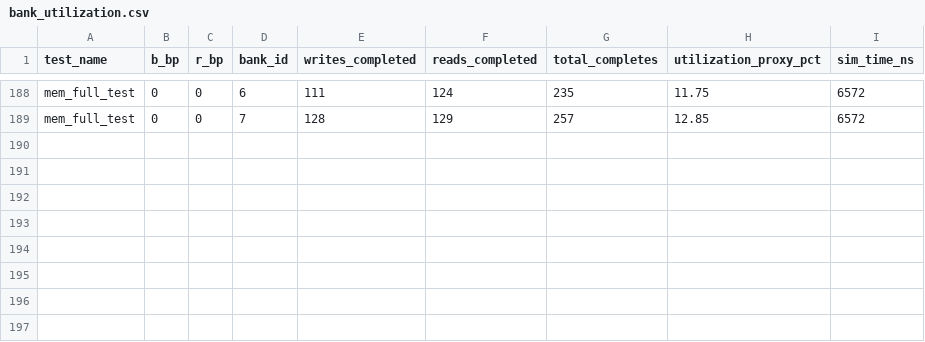
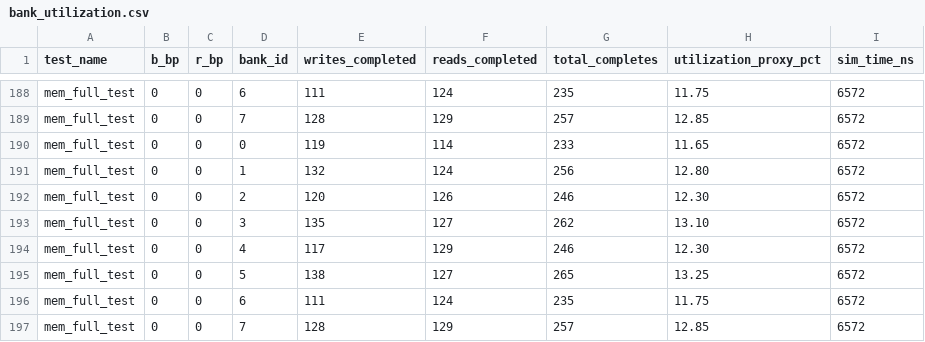
Before and after one commit to SebasJB/Controlador_de_Memoria_TFG, a CSV file: Ambiente/Simulaciones/bank_utilization.csv, drawn as a sheet; only a part is shown, gaps mark what is left out.

```diff
--- a/Ambiente/Simulaciones/bank_utilization.csv
+++ b/Ambiente/Simulaciones/bank_utilization.csv
@@ -189 +189,9 @@ mem_full_test,0,0,6,111,124,235,11.75,6572
 mem_full_test,0,0,7,128,129,257,12.85,6572
+mem_full_test,0,0,0,119,114,233,11.65,6572
+mem_full_test,0,0,1,132,124,256,12.80,6572
+mem_full_test,0,0,2,120,126,246,12.30,6572
+mem_full_test,0,0,3,135,127,262,13.10,6572
+mem_full_test,0,0,4,117,129,246,12.30,6572
+mem_full_test,0,0,5,138,127,265,13.25,6572
+mem_full_test,0,0,6,111,124,235,11.75,6572
+mem_full_test,0,0,7,128,129,257,12.85,6572
```
Also changed, not shown: Ambiente/Simulaciones/metrics_summary.csv, 2 other files.
